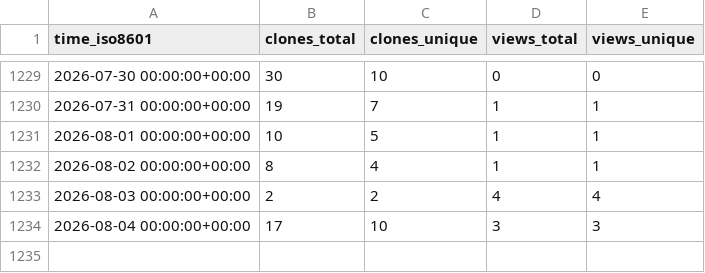
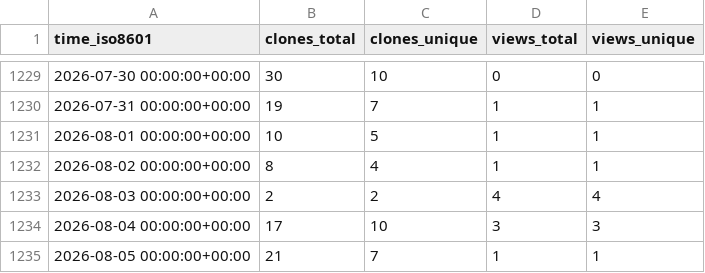
Before and after one commit to EarthSciML/EarthSciData.jl, a CSV file: EarthSciML/EarthSciData.jl/ghrs-data/views_clones_aggregate.csv, drawn as a sheet; only a part is shown, gaps mark what is left out; the diff names each change by its address in the sheet, - before the commit and + after, or states it on an @@ line.

```diff
--- a/EarthSciML/EarthSciData.jl/ghrs-data/views_clones_aggregate.csv
+++ b/EarthSciML/EarthSciData.jl/ghrs-data/views_clones_aggregate.csv
+row 1235: 2026-08-05 00:00:00+00:00 | 21 | 7 | 1 | 1
```
Also changed, not shown: 1 other file.
